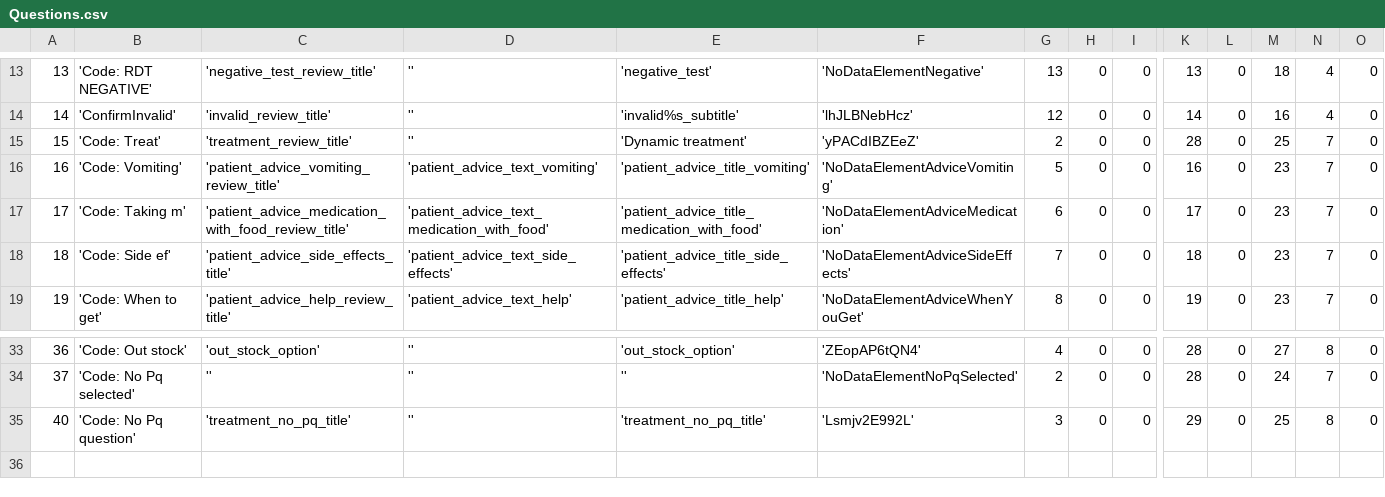
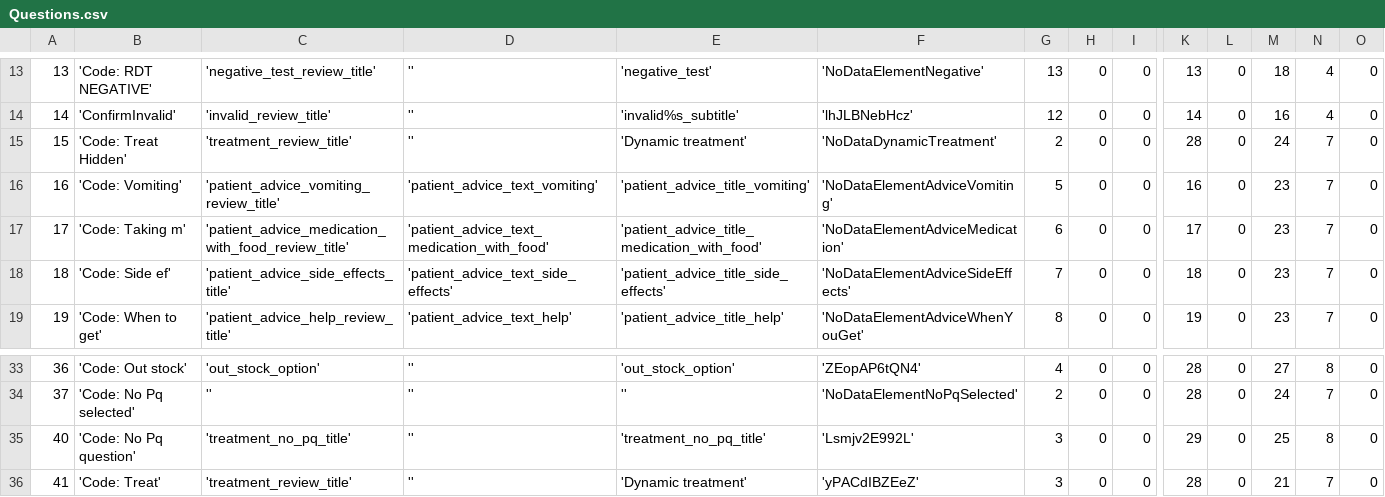
Before and after one commit to EyeSeeTea/pictureapp, a CSV file: app/src/myanmar/assets/Questions.csv, drawn as a sheet; only a part is shown, gaps mark what is left out; rows hold the shown columns only; the diff names each change by its address in the sheet, - before the commit and + after, or states it on an @@ line.

Commit message:
Adding new treatment question

```diff
--- a/app/src/myanmar/assets/Questions.csv
+++ b/app/src/myanmar/assets/Questions.csv
-B15: 'Code: Treat'
+B15: 'Code: Treat Hidden'
-F15: 'yPACdIBZEeZ'
+F15: 'NoDataDynamicTreatment'
-M15: 25
+M15: 24
+row 36: 41 | 'Code: Treat' | 'treatment_review_title' | '' | 'Dynamic treatment' | 'yPACdIBZEeZ' | 3 | 0 | 0 | 28 | 0 | 21 | 7 | 0
```
Also changed, not shown: 4 other files.
